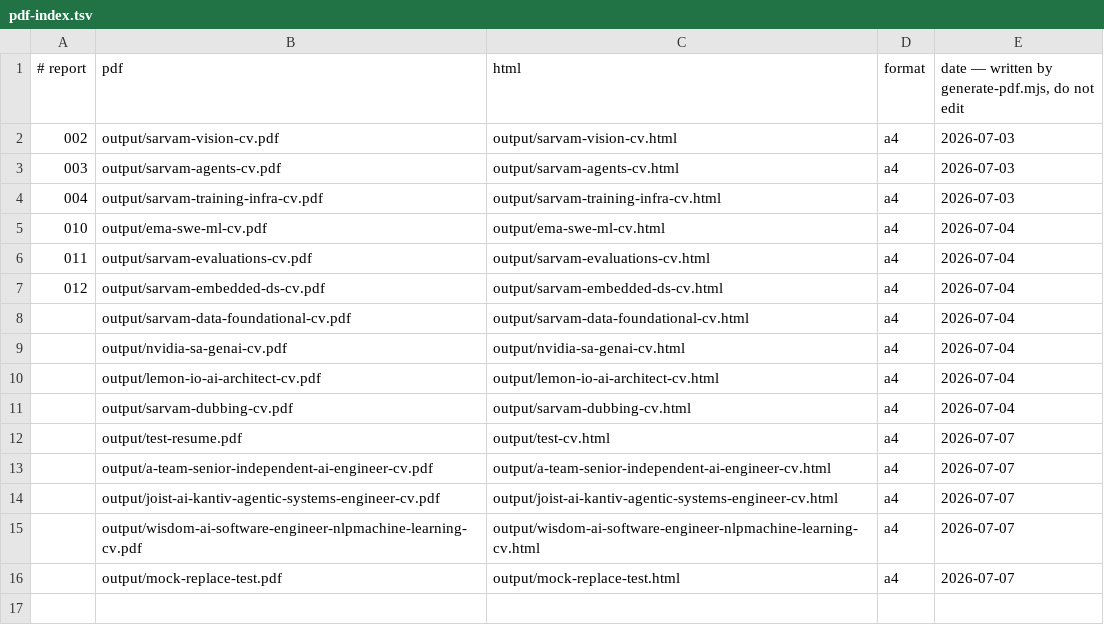
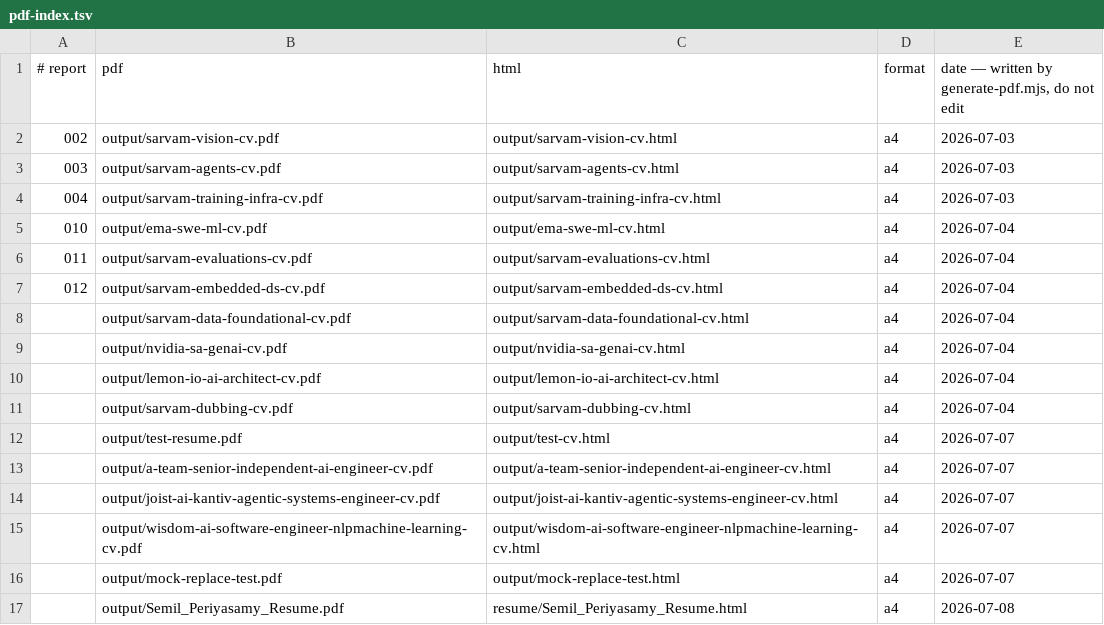
Before and after one commit to semil007/CareerOS, a TSV file: data/pdf-index.tsv, drawn as a sheet; the diff names each change by its address in the sheet, - before the commit and + after, or states it on an @@ line.

```diff
--- a/data/pdf-index.tsv
+++ b/data/pdf-index.tsv
+row 17:  | output/Semil_Periyasamy_Resume.pdf | resume/Semil_Periyasamy_Resume.html | a4 | 2026-07-08
```
Also changed, not shown: 29 other files.
